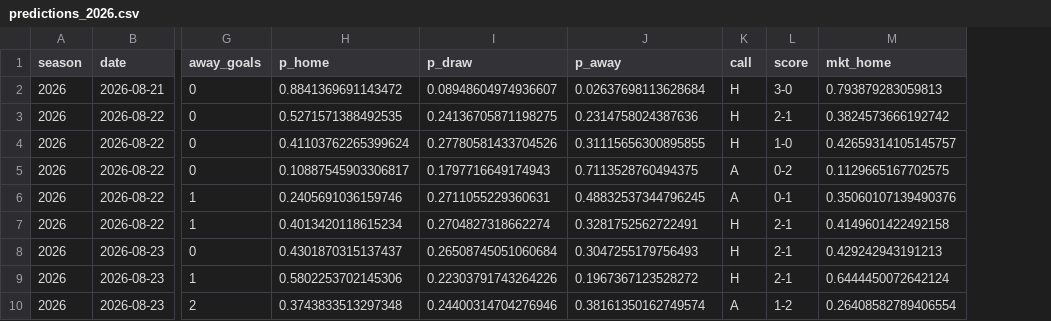
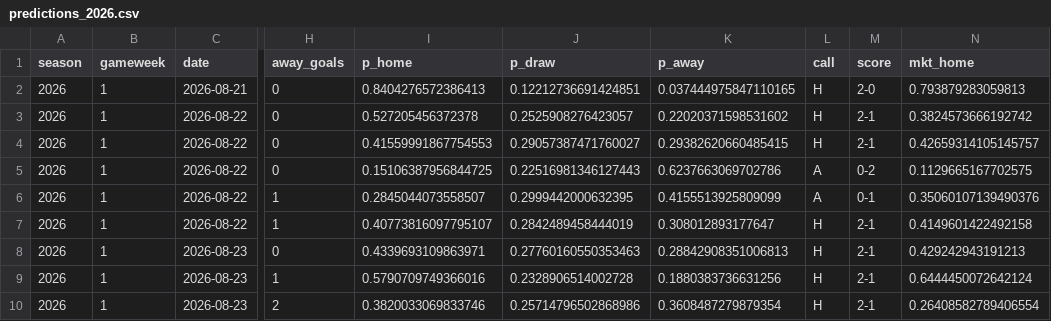
Before and after one commit to Garygunn94/premier-league-predictions, a CSV file: data/backtest/predictions_2026.csv, drawn as a sheet; only a part is shown, gaps mark what is left out; addresses are those after the commit; the diff covers the shown part only; the diff names each change by its address in the sheet, - before the commit and + after, or states it on an @@ line.

```diff
--- a/data/backtest/predictions_2026.csv
+++ b/data/backtest/predictions_2026.csv
+column B (gameweek), rows 2-10: all 1
-I2 (p_home): 0.8841369691143472
+I2 (p_home): 0.8404276572386413
-J2 (p_draw): 0.08948604974936607
+J2 (p_draw): 0.12212736691424851
-K2 (p_away): 0.02637698113628684
+K2 (p_away): 0.037444975847110165
-M2 (score): 3-0
+M2 (score): 2-0
-I3 (p_home): 0.5271571388492535
+I3 (p_home): 0.527205456372378
-J3 (p_draw): 0.24136705871198275
+J3 (p_draw): 0.2525908276423057
-K3 (p_away): 0.2314758024387636
+K3 (p_away): 0.22020371598531602
-I4 (p_home): 0.41103762265399624
+I4 (p_home): 0.41559991867754553
-J4 (p_draw): 0.27780581433704526
+J4 (p_draw): 0.29057387471760027
-K4 (p_away): 0.31115656300895855
+K4 (p_away): 0.29382620660485415
-M4 (score): 1-0
+M4 (score): 2-1
-I5 (p_home): 0.10887545903306817
+I5 (p_home): 0.15106387956844725
-J5 (p_draw): 0.1797716649174943
+J5 (p_draw): 0.22516981346127443
-K5 (p_away): 0.7113528760494375
+K5 (p_away): 0.6237663069702786
-I6 (p_home): 0.2405691036159746
+I6 (p_home): 0.2845044073558507
-J6 (p_draw): 0.2711055229360631
+J6 (p_draw): 0.2999442000632395
-K6 (p_away): 0.48832537344796245
+K6 (p_away): 0.4155513925809099
-I7 (p_home): 0.4013420118615234
+I7 (p_home): 0.40773816097795107
-J7 (p_draw): 0.2704827318662274
+J7 (p_draw): 0.2842489458444019
-K7 (p_away): 0.3281752562722491
+K7 (p_away): 0.308012893177647
-I8 (p_home): 0.4301870315137437
+I8 (p_home): 0.4339693109863971
-J8 (p_draw): 0.26508745051060684
+J8 (p_draw): 0.27760160550353463
-K8 (p_away): 0.3047255179756493
+K8 (p_away): 0.28842908351006813
-I9 (p_home): 0.5802253702145306
+I9 (p_home): 0.5790709749366016
-J9 (p_draw): 0.22303791743264226
+J9 (p_draw): 0.2328906514002728
-K9 (p_away): 0.1967367123528272
+K9 (p_away): 0.1880383736631256
-I10 (p_home): 0.3743833513297348
+I10 (p_home): 0.3820033069833746
-J10 (p_draw): 0.24400314704276946
+J10 (p_draw): 0.25714796502868986
-K10 (p_away): 0.38161350162749574
+K10 (p_away): 0.3608487279879354
-L10 (call): A
+L10 (call): H
-M10 (score): 1-2
+M10 (score): 2-1
```
Also changed, not shown: 164 edited cells elsewhere in this file, data/backtest/predictions_2025.csv, data/backtest/summary_2025.csv, 11 other files.
